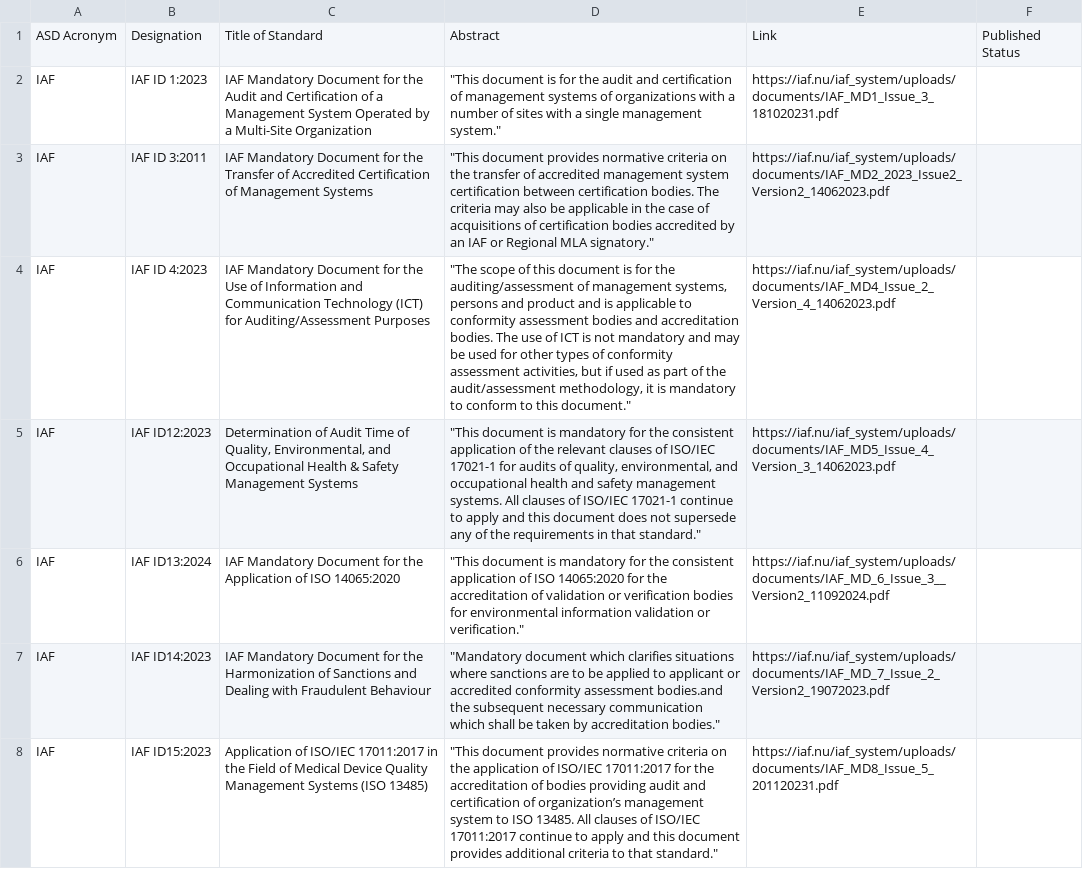
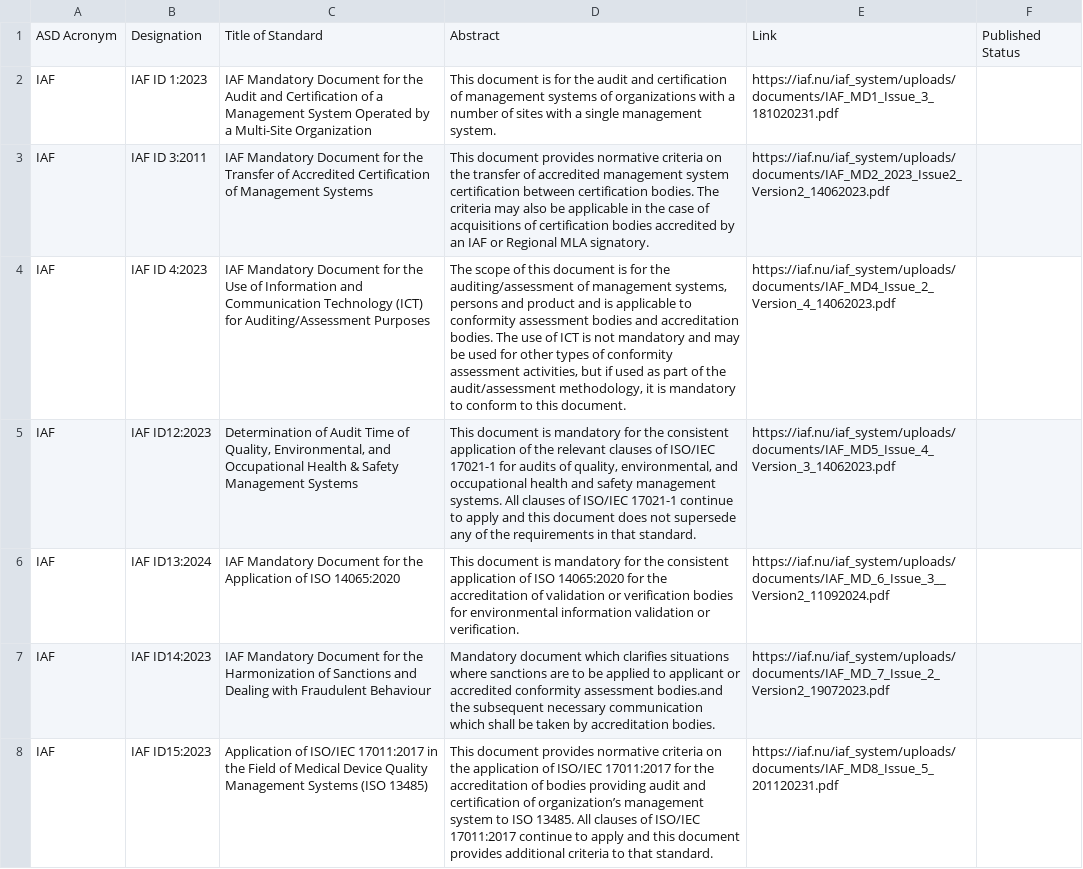
Before and after one commit to MartinCKing/Standards-Selector, a CSV file: Standards_IAF.csv, drawn as a sheet; only a part is shown; the diff covers the shown part only; the diff names each change by its address in the sheet, - before the commit and + after, or states it on an @@ line.

Commit message:
Update Standards_IAF.csv

```diff
--- a/Standards_IAF.csv
+++ b/Standards_IAF.csv
-D2: "This document is for the audit and certification of management systems of organizations with a number of sites with a single management system."
+D2: This document is for the audit and certification of management systems of organizations with a number of sites with a single management system.
-D3: "This document provides normative criteria on the transfer of accredited management system certification between certification bodies. The criteria may also be applicable in the case of acquisitions of certification bodies accredited by an IAF or Regional MLA signatory."
+D3: This document provides normative criteria on the transfer of accredited management system certification between certification bodies. The criteria may also be applicable in the case of acquisitions of certification bodies accredited by an IAF or Regional MLA signatory.
-D4: "The scope of this document is for the auditing/assessment of management systems, persons and product and is applicable to conformity assessment bodies and accreditation bodies. The use of ICT is not mandatory and may be used for other types of conformity assessment activities, but if used as part of the audit/assessment methodology, it is mandatory to conform to this document."
+D4: The scope of this document is for the auditing/assessment of management systems, persons and product and is applicable to conformity assessment bodies and accreditation bodies. The use of ICT is not mandatory and may be used for other types of conformity assessment activities, but if used as part of the audit/assessment methodology, it is mandatory to conform to this document.
-D5: "This document is mandatory for the consistent application of the relevant clauses of ISO/IEC 17021-1 for audits of quality, environmental, and occupational health and safety management systems. All clauses of ISO/IEC 17021-1 continue to apply and this document does not supersede any of the requirements in that standard."
+D5: This document is mandatory for the consistent application of the relevant clauses of ISO/IEC 17021-1 for audits of quality, environmental, and occupational health and safety management systems. All clauses of ISO/IEC 17021-1 continue to apply and this document does not supersede any of the requirements in that standard.
-D6: "This document is mandatory for the consistent application of ISO 14065:2020 for the accreditation of validation or verification bodies for environmental information validation or verification."
+D6: This document is mandatory for the consistent application of ISO 14065:2020 for the accreditation of validation or verification bodies for environmental information validation or verification.
-D7: "Mandatory document which clarifies situations where sanctions are to be applied to applicant or accredited conformity assessment bodies.and the subsequent necessary communication which shall be taken by accreditation bodies."
+D7: Mandatory document which clarifies situations where sanctions are to be applied to applicant or accredited conformity assessment bodies.and the subsequent necessary communication which shall be taken by accreditation bodies.
-D8: "This document provides normative criteria on the application of ISO/IEC 17011:2017 for the accreditation of bodies providing audit and certification of organization’s management system to ISO 13485. All clauses of ISO/IEC 17011:2017 continue to apply and this document provides additional criteria to that standard."
+D8: This document provides normative criteria on the application of ISO/IEC 17011:2017 for the accreditation of bodies providing audit and certification of organization’s management system to ISO 13485. All clauses of ISO/IEC 17011:2017 continue to apply and this document provides additional criteria to that standard.
```
Also changed, not shown: 1 added row and 38 edited cells elsewhere in this file.
